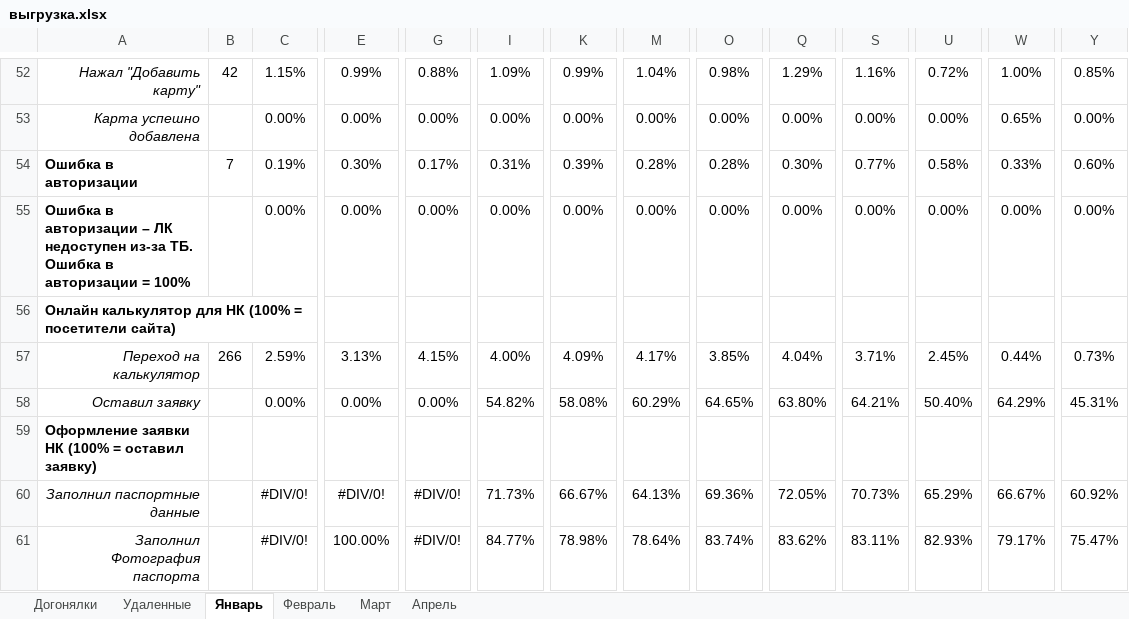
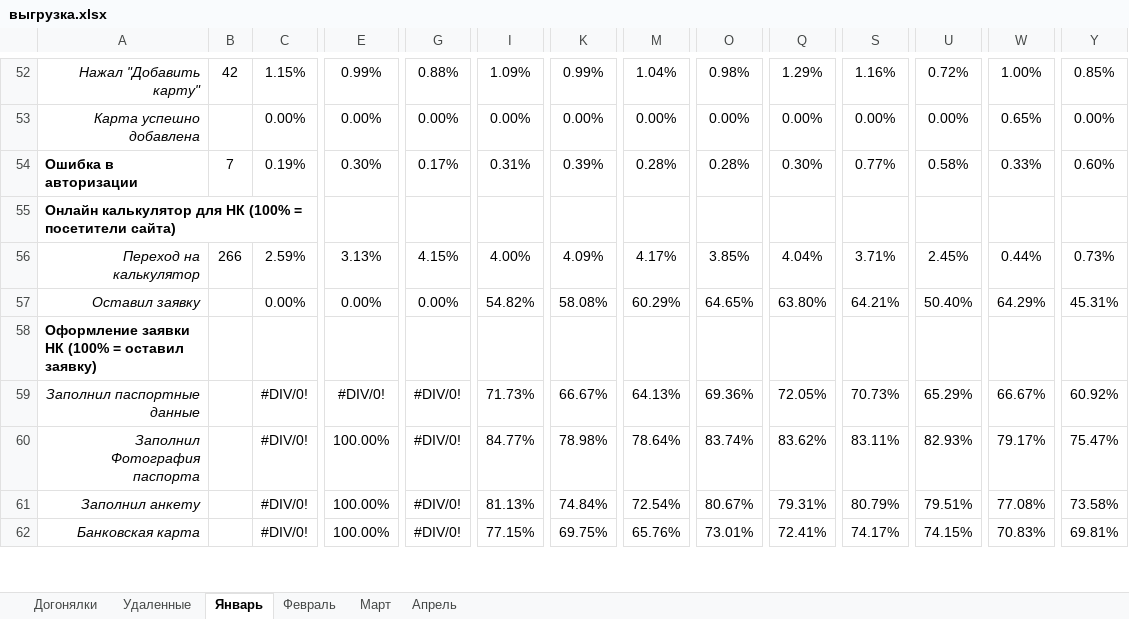
Before and after one commit to maks-ard/ParsMetrics, an Excel workbook: data/выгрузка.xlsx, sheet Январь, drawn as a sheet; only a part is shown, gaps mark what is left out; the shorter side is filled out with more unchanged rows; values as stored, in another font and other column widths than the file's, no borders; charts and pictures not drawn; rows hold the shown columns only; the diff names each change by its address in the sheet, - before the commit and + after, or states it on an @@ line.

```diff
--- a/data/выгрузка.xlsx (sheet Январь)
+++ b/data/выгрузка.xlsx (sheet Январь)
-row 55: Ошибка в авторизации – ЛК недоступен из-за ТБ. Ошибка в авторизации = 100% |  | 0.00% | 0.00% | 0.00% | 0.00% | 0.00% | 0.00% | 0.00% | 0.00% | 0.00% | 0.00% | 0.00% | 0.00%
```
Also changed, not shown: sheet Апрель, formulas that keep their value, charts or pictures, 5 other files.
